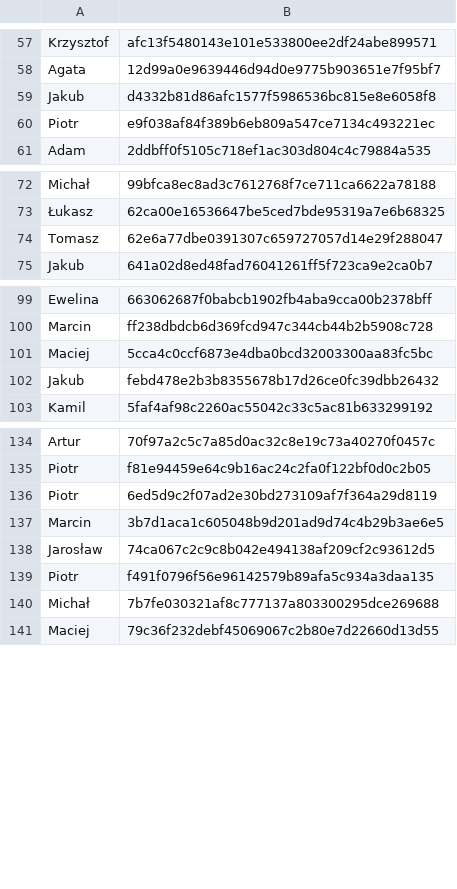
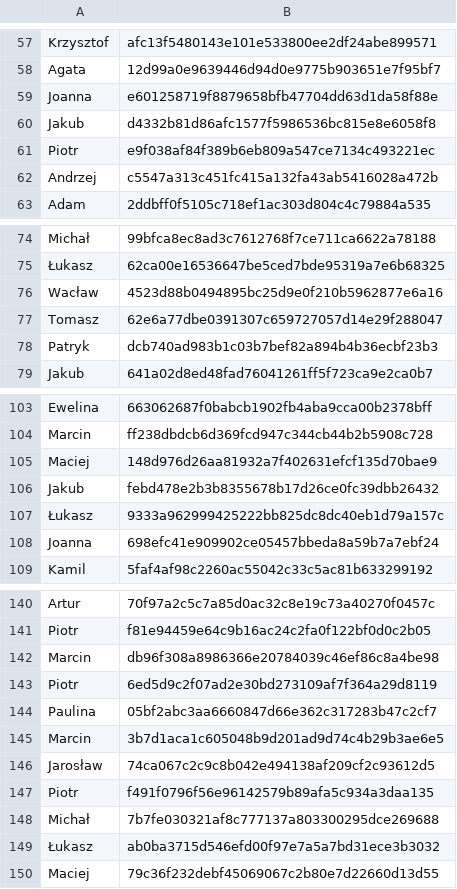
Before and after one commit to 42patterns/conference-workshop-registration, a CSV file: src/main/resources/userdata.csv, drawn as a sheet; only a part is shown, gaps mark what is left out; the diff covers the shown part only.

Commit message:
Updating user data

```diff
--- a/src/main/resources/userdata.csv
+++ b/src/main/resources/userdata.csv
@@ -58,4 +58,6 @@ Krzysztof	afc13f5480143e101e533800ee2df24abe899571
 Agata	12d99a0e9639446d94d0e9775b903651e7f95bf7
+Joanna	e601258719f8879658bfb47704dd63d1da58f88e
 Jakub	d4332b81d86afc1577f5986536bc815e8e6058f8
 Piotr	e9f038af84f389b6eb809a547ce7134c493221ec
+Andrzej	c5547a313c451fc415a132fa43ab5416028a472b
 Adam	2ddbff0f5105c718ef1ac303d804c4c79884a535
@@ -73,3 +75,5 @@ Michał	99bfca8ec8ad3c7612768f7ce711ca6622a78188
 Łukasz	62ca00e16536647be5ced7bde95319a7e6b68325
+Wacław	4523d88b0494895bc25d9e0f210b5962877e6a16
 Tomasz	62e6a77dbe0391307c659727057d14e29f288047
+Patryk	dcb740ad983b1c03b7bef82a894b4b36ecbf23b3
 Jakub	641a02d8ed48fad76041261ff5f723ca9e2ca0b7
@@ -100,4 +104,6 @@ Ewelina	663062687f0babcb1902fb4aba9cca00b2378bff
 Marcin	ff238dbdcb6d369fcd947c344cb44b2b5908c728
-Maciej	5cca4c0ccf6873e4dba0bcd32003300aa83fc5bc
+Maciej	148d976d26aa81932a7f402631efcf135d70bae9
 Jakub	febd478e2b3b8355678b17d26ce0fc39dbb26432
+Łukasz	9333a962999425222bb825dc8dc40eb1d79a157c
+Joanna	698efc41e909902ce05457bbeda8a59b7a7ebf24
 Kamil	5faf4af98c2260ac55042c33c5ac81b633299192
@@ -135,3 +141,5 @@ Artur	70f97a2c5c7a85d0ac32c8e19c73a40270f0457c
 Piotr	f81e94459e64c9b16ac24c2fa0f122bf0d0c2b05
+Marcin	db96f308a8986366e20784039c46ef86c8a4be98
 Piotr	6ed5d9c2f07ad2e30bd273109af7f364a29d8119
+Paulina	05bf2abc3aa6660847d66e362c317283b47c2cf7
 Marcin	3b7d1aca1c605048b9d201ad9d74c4b29b3ae6e5
@@ -140,2 +148,3 @@ Piotr	f491f0796f56e96142579b89afa5c934a3daa135
 Michał	7b7fe030321af8c777137a803300295dce269688
+Łukasz	ab0ba3715d546efd00f97e7a5a7bd31ece3b3032
 Maciej	79c36f232debf45069067c2b80e7d22660d13d55
```
Also changed, not shown: 4 added rows and 2 edited cells elsewhere in this file.
